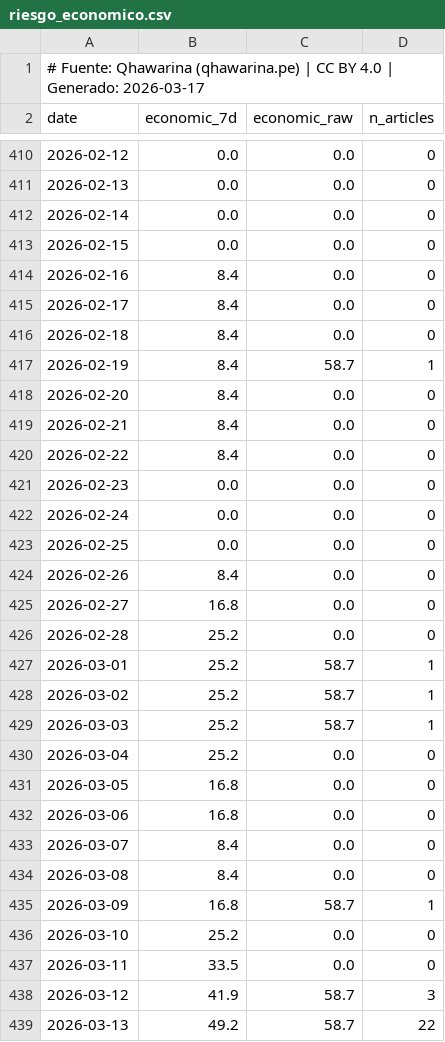
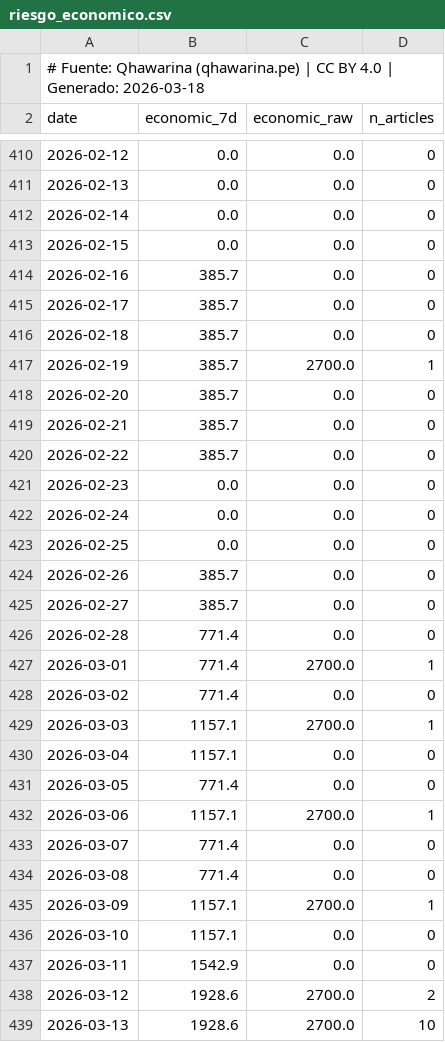
Before and after one commit to cesarchavezp29/qhawarina, a CSV file: exports/data/csv/riesgo_economico.csv, drawn as a sheet; only a part is shown, gaps mark what is left out; the diff covers the shown part only.

```diff
--- a/exports/data/csv/riesgo_economico.csv
+++ b/exports/data/csv/riesgo_economico.csv
@@ -1,2 +1,2 @@
-# Fuente: Qhawarina (qhawarina.pe) | CC BY 4.0 | Generado: 2026-03-17
+# Fuente: Qhawarina (qhawarina.pe) | CC BY 4.0 | Generado: 2026-03-18
 date,economic_7d,economic_raw,n_articles
@@ -413,9 +413,9 @@ date,economic_7d,economic_raw,n_articles
 2026-02-15,0.0,0.0,0
-2026-02-16,8.4,0.0,0
-2026-02-17,8.4,0.0,0
-2026-02-18,8.4,0.0,0
-2026-02-19,8.4,58.7,1
-2026-02-20,8.4,0.0,0
-2026-02-21,8.4,0.0,0
-2026-02-22,8.4,0.0,0
+2026-02-16,385.7,0.0,0
+2026-02-17,385.7,0.0,0
+2026-02-18,385.7,0.0,0
+2026-02-19,385.7,2700.0,1
+2026-02-20,385.7,0.0,0
+2026-02-21,385.7,0.0,0
+2026-02-22,385.7,0.0,0
 2026-02-23,0.0,0.0,0
@@ -423,17 +423,17 @@ date,economic_7d,economic_raw,n_articles
 2026-02-25,0.0,0.0,0
-2026-02-26,8.4,0.0,0
-2026-02-27,16.8,0.0,0
-2026-02-28,25.2,0.0,0
-2026-03-01,25.2,58.7,1
-2026-03-02,25.2,58.7,1
-2026-03-03,25.2,58.7,1
-2026-03-04,25.2,0.0,0
-2026-03-05,16.8,0.0,0
-2026-03-06,16.8,0.0,0
-2026-03-07,8.4,0.0,0
-2026-03-08,8.4,0.0,0
-2026-03-09,16.8,58.7,1
-2026-03-10,25.2,0.0,0
-2026-03-11,33.5,0.0,0
-2026-03-12,41.9,58.7,3
-2026-03-13,49.2,58.7,22
+2026-02-26,385.7,0.0,0
+2026-02-27,385.7,0.0,0
+2026-02-28,771.4,0.0,0
+2026-03-01,771.4,2700.0,1
+2026-03-02,771.4,0.0,0
+2026-03-03,1157.1,2700.0,1
+2026-03-04,1157.1,0.0,0
+2026-03-05,771.4,0.0,0
+2026-03-06,1157.1,2700.0,1
+2026-03-07,771.4,0.0,0
+2026-03-08,771.4,0.0,0
+2026-03-09,1157.1,2700.0,1
+2026-03-10,1157.1,0.0,0
+2026-03-11,1542.9,0.0,0
+2026-03-12,1928.6,2700.0,2
+2026-03-13,1928.6,2700.0,10
```
Also changed, not shown: 1 added row and 93 edited cells elsewhere in this file, exports/data/csv/indices_riesgo_mensual.csv, exports/data/csv/pbi_nowcast.csv, 12 other files.
